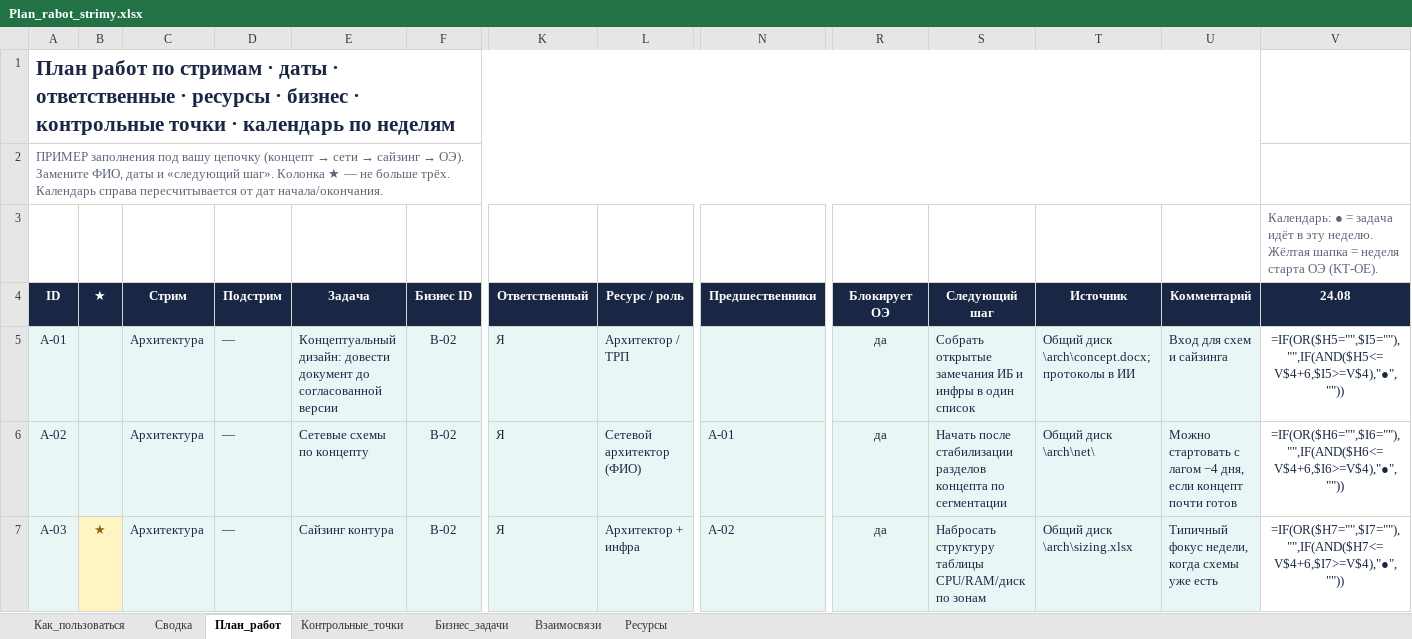
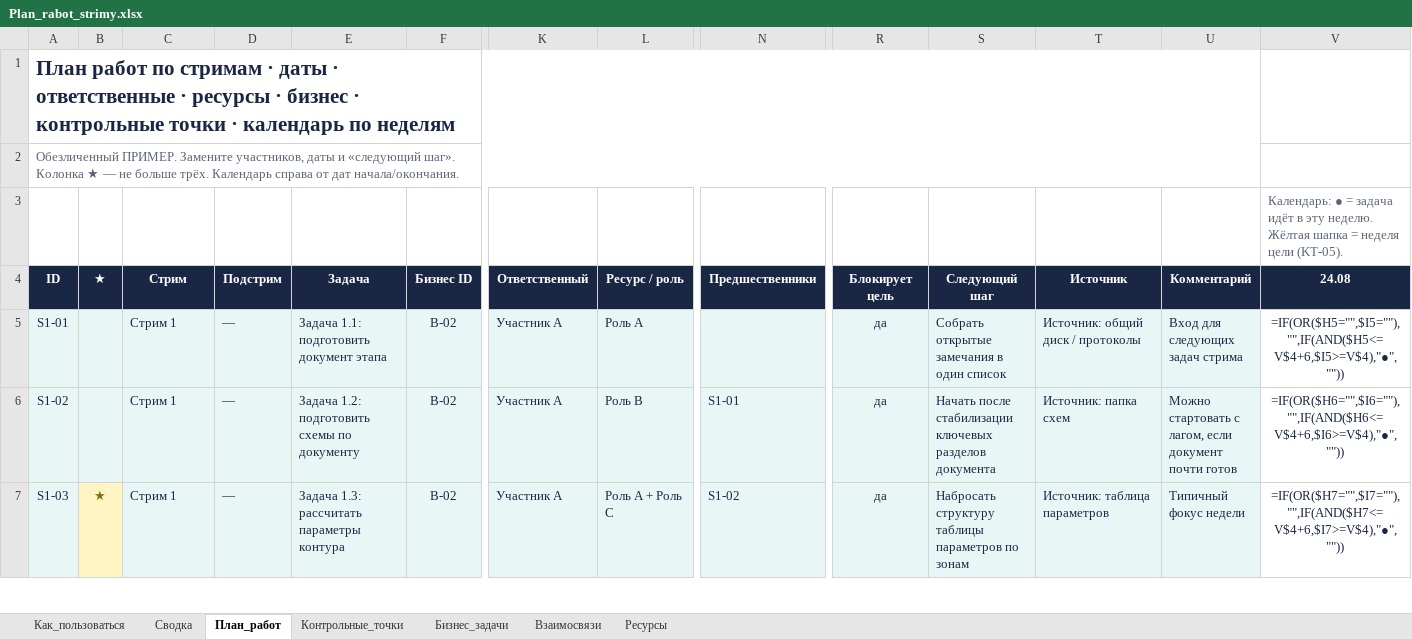
Before and after one commit to dimonix2019/111, an Excel workbook: plan_docs_export/Plan_rabot_strimy.xlsx, sheet План_работ, drawn as a sheet; only a part is shown, gaps mark what is left out; values as stored, in another font and other column widths than the file's, no borders; formulas without a stored value are shown as written; conditional formats not drawn; the diff covers the shown part only; the diff names each change by its address in the sheet, - before the commit and + after, or states it on an @@ line.

```diff
--- a/plan_docs_export/Plan_rabot_strimy.xlsx (sheet План_работ)
+++ b/plan_docs_export/Plan_rabot_strimy.xlsx (sheet План_работ)
@@ A2: ПРИМЕР заполнения под вашу цепочку (концепт → сети → сайзинг → ОЭ). Замените ФИО, даты и «следующий шаг». Колонка ★ — не больше трёх. Календарь справа пересчитывается от дат… → Обезличенный ПРИМЕР. Замените участников, даты и «следующий шаг». Колонка ★ — не больше трёх. Календарь справа от дат… @@
-V3: …= неделя старта ОЭ (KT-OE).
+V3: …= неделя цели (KT-05).
-R4: Блокирует ОЭ
+R4: Блокирует цель
-A5: A-01
+A5: S1-01
-C5:C7: Архитектура
+C5:C7: Стрим 1
-E5: Концептуальный дизайн: довести документ до согласованной версии
+E5: Задача 1.1: подготовить документ этапа
-K5:K7: Я
+K5:K7: Участник A
-L5: Архитектор / ТРП
+L5: Роль A
-S5: …открытые замечания ИБ и инфры в один…
+S5: …открытые замечания в один…
-T5: Общий диск \arch\concept.docx; протоколы в ИИ
+T5: Источник: общий диск / протоколы
-U5: Вход для схем и сайзинга
+U5: Вход для следующих задач стрима
-A6: A-02
+A6: S1-02
-E6: Сетевые схемы по концепту
+E6: Задача 1.2: подготовить схемы по документу
-L6: Сетевой архитектор (ФИО)
+L6: Роль B
-N6: A-01
+N6: S1-01
-S6: …после стабилизации разделов концепта по сегментации
+S6: …после стабилизации ключевых разделов документа
-T6: Общий диск \arch\net\
+T6: Источник: папка схем
-U6: …стартовать с лагом −4 дня, если концепт почти готов
+U6: …стартовать с лагом, если документ почти готов
-A7: A-03
+A7: S1-03
-E7: Сайзинг контура
+E7: Задача 1.3: рассчитать параметры контура
-L7: Архитектор + инфра
+L7: Роль A + Роль C
-N7: A-02
+N7: S1-02
-S7: …структуру таблицы CPU/RAM/диск по зонам
+S7: …структуру таблицы параметров по зонам
-T7: Общий диск \arch\sizing.xlsx
+T7: Источник: таблица параметров
-U7: Типичный фокус недели, когда схемы уже есть
+U7: Типичный фокус недели
```
Also changed, not shown: 105 edited cells elsewhere in this sheet, sheet Взаимосвязи, sheet Ресурсы, sheet Бизнес_задачи, sheet Контрольные_точки, sheet Как_пользоваться, sheet Сводка, 1 other file.
